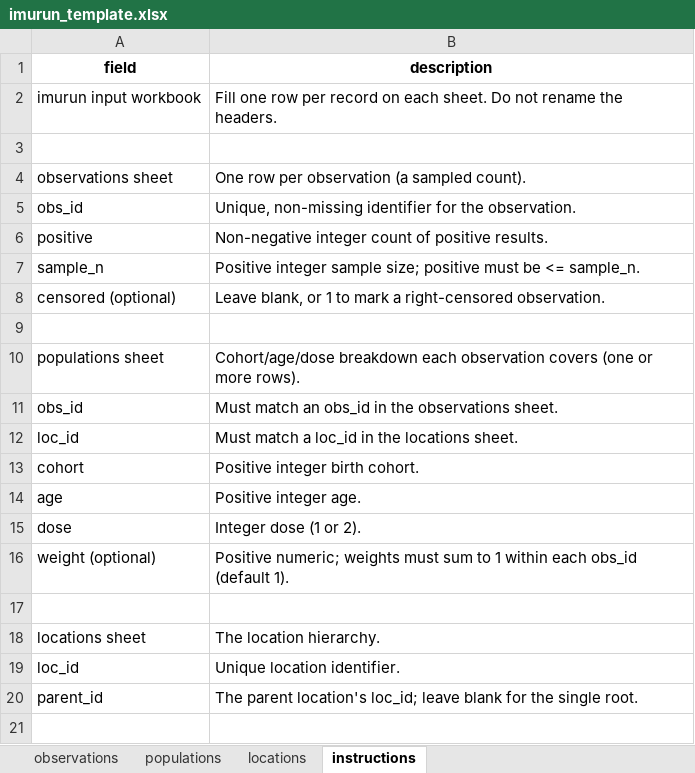
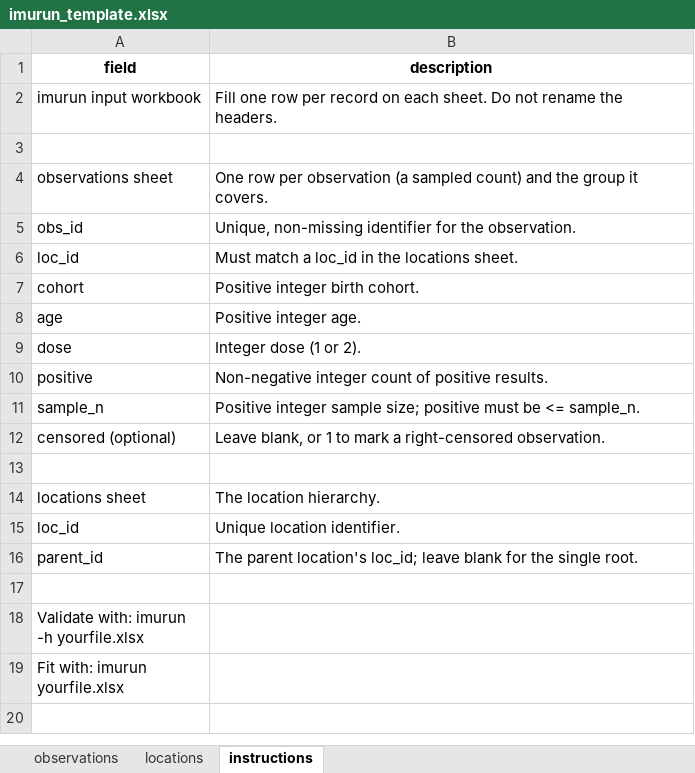
Before and after one commit to ACCIDDA/imuRUN, an Excel workbook: inst/templates/imurun_template.xlsx, sheet instructions, drawn as a sheet; only a part is shown; the shorter side is filled out with more unchanged rows; values as stored, in another font and other column widths than the file's, no borders; removed rows and columns are numbered as before the commit, all else as after; the diff names each change by its address in the sheet, - before the commit and + after, or states it on an @@ line.

```diff
--- a/inst/templates/imurun_template.xlsx (sheet instructions)
+++ b/inst/templates/imurun_template.xlsx (sheet instructions)
-sheet tab: populations
-B4 (description): …(a sampled count).
+B4 (description): …(a sampled count) and the group it covers.
-row 9: (empty)
-row 10: populations sheet | Cohort/age/dose breakdown each observation covers (one or more rows).
-row 11: obs_id | Must match an obs_id in the observations sheet.
-row 16: weight (optional) | Positive numeric; weights must sum to 1 within each obs_id (default 1).
@@ row 6 moved to row 10: positive @@
@@ row 7 moved to row 11: sample_n @@
@@ row 8 moved to row 12: censored (optional) @@
```
Also changed, not shown: sheet observations, inst/extdata/imurun_example.xlsx, 11 other files.
